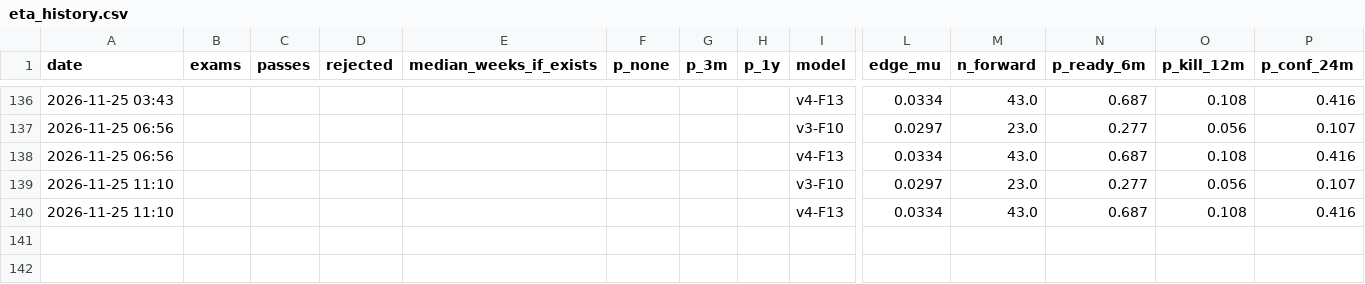
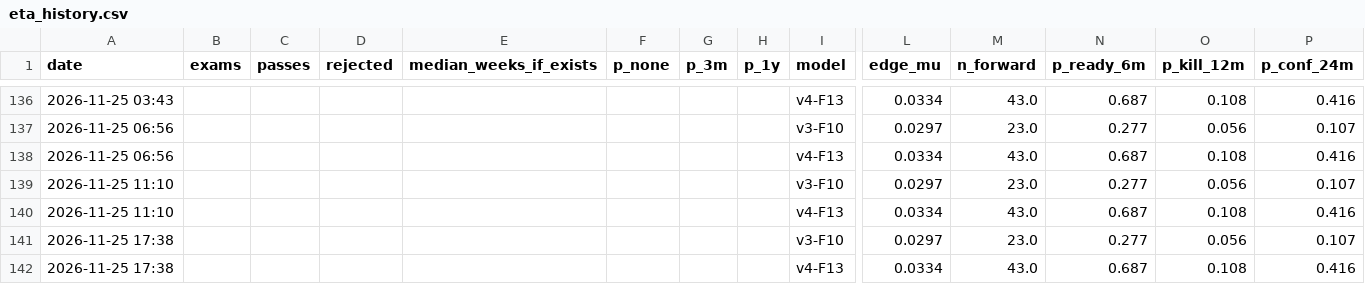
Before and after one commit to vannaflow1/nasdaq-bot, a CSV file: knowledge/eta_history.csv, drawn as a sheet; only a part is shown, gaps mark what is left out; rows hold the shown columns only; the diff names each change by its address in the sheet, - before the commit and + after, or states it on an @@ line.

```diff
--- a/knowledge/eta_history.csv
+++ b/knowledge/eta_history.csv
+row 141: 2026-11-25 17:38 |  |  |  |  |  |  |  | v3-F10 | 0.0297 | 23.0 | 0.277 | 0.056 | 0.107
+row 142: 2026-11-25 17:38 |  |  |  |  |  |  |  | v4-F13 | 0.0334 | 43.0 | 0.687 | 0.108 | 0.416
```
Also changed, not shown: 1 other file.
